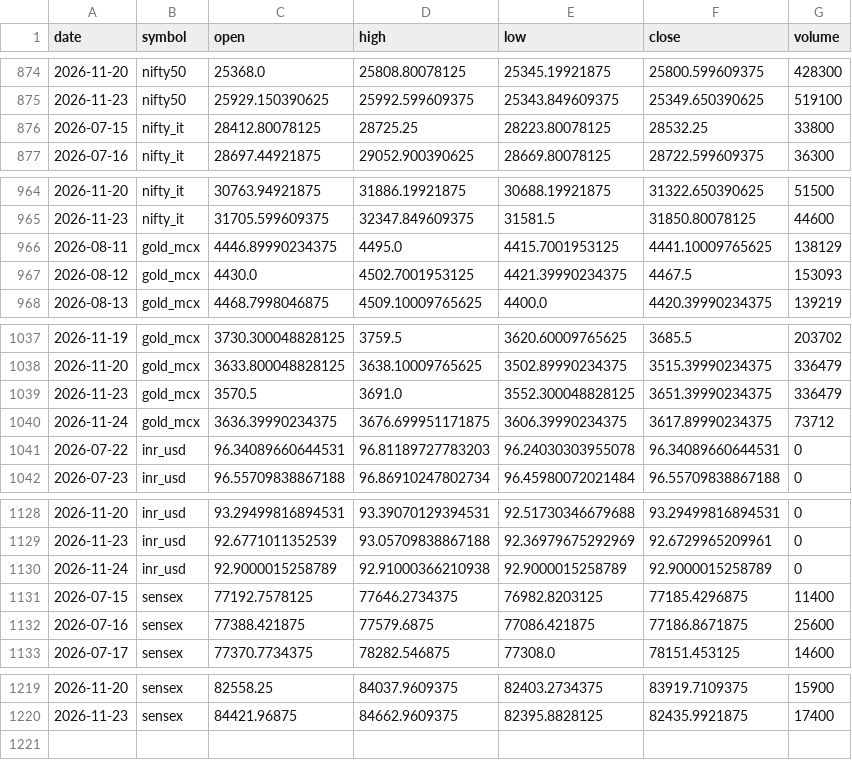
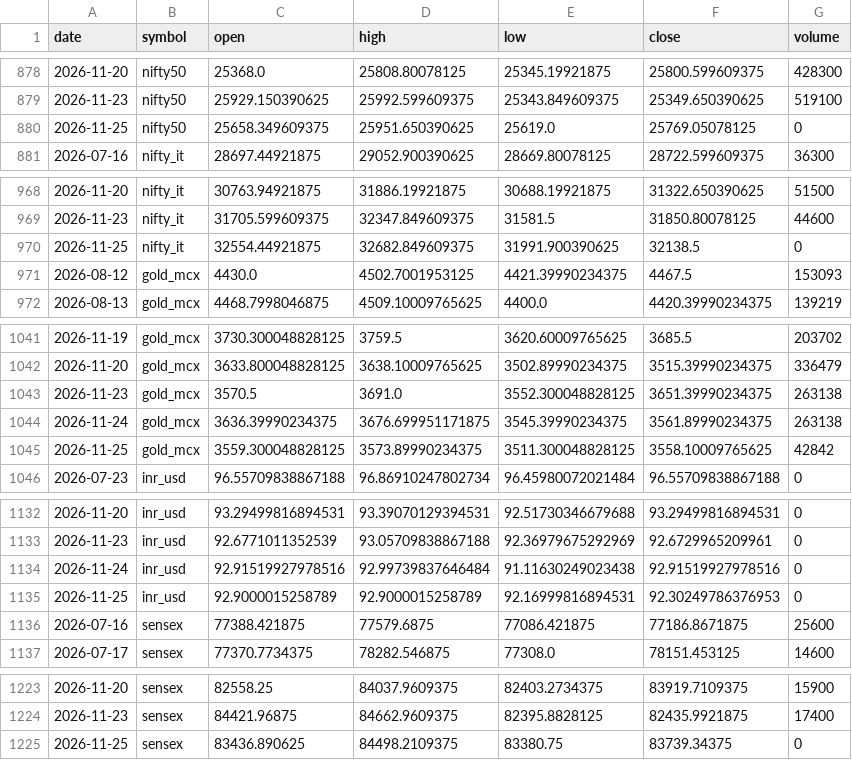
Before and after one commit to ImmadiVenkatesh/india-energy-dashboard, a CSV file: data/markets.csv, drawn as a sheet; only a part is shown, gaps mark what is left out; addresses are those after the commit; the diff names each change by its address in the sheet, - before the commit and + after, or states it on an @@ line.

```diff
--- a/data/markets.csv
+++ b/data/markets.csv
@@ row 876 moved to row 787: 2026-07-15 @@
+row 880: 2026-11-25 | nifty50 | 25658.349609375 | 25951.650390625 | 25619.0 | 25769.05078125 | 0
@@ row 966 moved to row 788: 2026-08-11 @@
+row 970: 2026-11-25 | nifty_it | 32554.44921875 | 32682.849609375 | 31991.900390625 | 32138.5 | 0
-G1043 (volume): 336479
+G1043 (volume): 263138
-E1044 (low): 3606.39990234375
+E1044 (low): 3545.39990234375
-F1044 (close): 3617.89990234375
+F1044 (close): 3561.89990234375
-G1044 (volume): 73712
+G1044 (volume): 263138
@@ row 1041 moved to row 789: 2026-07-22 @@
+row 1045: 2026-11-25 | gold_mcx | 3559.300048828125 | 3573.89990234375 | 3511.300048828125 | 3558.10009765625 | 42842
-C1134 (open): 92.9000015258789
+C1134 (open): 92.91519927978516
-D1134 (high): 92.91000366210938
+D1134 (high): 92.99739837646484
-E1134 (low): 92.9000015258789
+E1134 (low): 91.11630249023438
-F1134 (close): 92.9000015258789
+F1134 (close): 92.91519927978516
@@ row 1131 moved to row 790: 2026-07-15 @@
+row 1135: 2026-11-25 | inr_usd | 92.9000015258789 | 92.9000015258789 | 92.16999816894531 | 92.30249786376953 | 0
+row 1225: 2026-11-25 | sensex | 83436.890625 | 84498.2109375 | 83380.75 | 83739.34375 | 0
```
Also changed, not shown: data/crude_benchmarks.csv, data/spr_history.csv, 7 other files.
